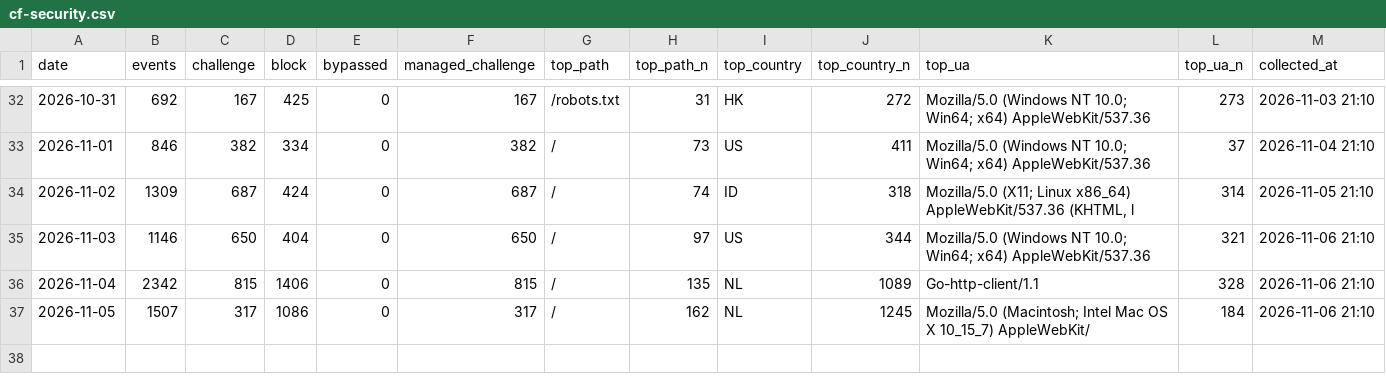
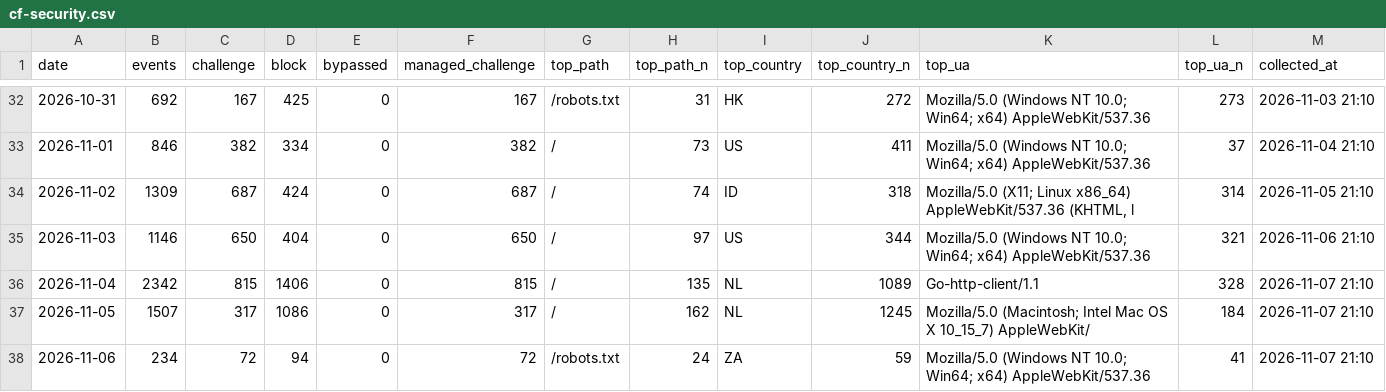
Before and after one commit to GeekBilly/theseventhrealm, a CSV file: 11-运营/data/cf-security.csv, drawn as a sheet; only a part is shown, gaps mark what is left out.

```diff
--- a/11-运营/data/cf-security.csv
+++ b/11-运营/data/cf-security.csv
@@ -35,3 +35,4 @@ date,events,challenge,block,bypassed,managed_challenge,top_path,top_path_n,top_c
 2026-11-03,1146,650,404,0,650,/,97,US,344,Mozilla/5.0 (Windows NT 10.0; Win64; x64) AppleWebKit/537.36,321,2026-11-06 21:10
-2026-11-04,2342,815,1406,0,815,/,135,NL,1089,Go-http-client/1.1,328,2026-11-06 21:10
-2026-11-05,1507,317,1086,0,317,/,162,NL,1245,Mozilla/5.0 (Macintosh; Intel Mac OS X 10_15_7) AppleWebKit/,184,2026-11-06 21:10
+2026-11-04,2342,815,1406,0,815,/,135,NL,1089,Go-http-client/1.1,328,2026-11-07 21:10
+2026-11-05,1507,317,1086,0,317,/,162,NL,1245,Mozilla/5.0 (Macintosh; Intel Mac OS X 10_15_7) AppleWebKit/,184,2026-11-07 21:10
+2026-11-06,234,72,94,0,72,/robots.txt,24,ZA,59,Mozilla/5.0 (Windows NT 10.0; Win64; x64) AppleWebKit/537.36,41,2026-11-07 21:10
```
Also changed, not shown: 04-市场/03-推广获客/数据回收/站点分析/站点数据.csv, 11-运营/data/deepseek-balance.csv, 13 other files.
